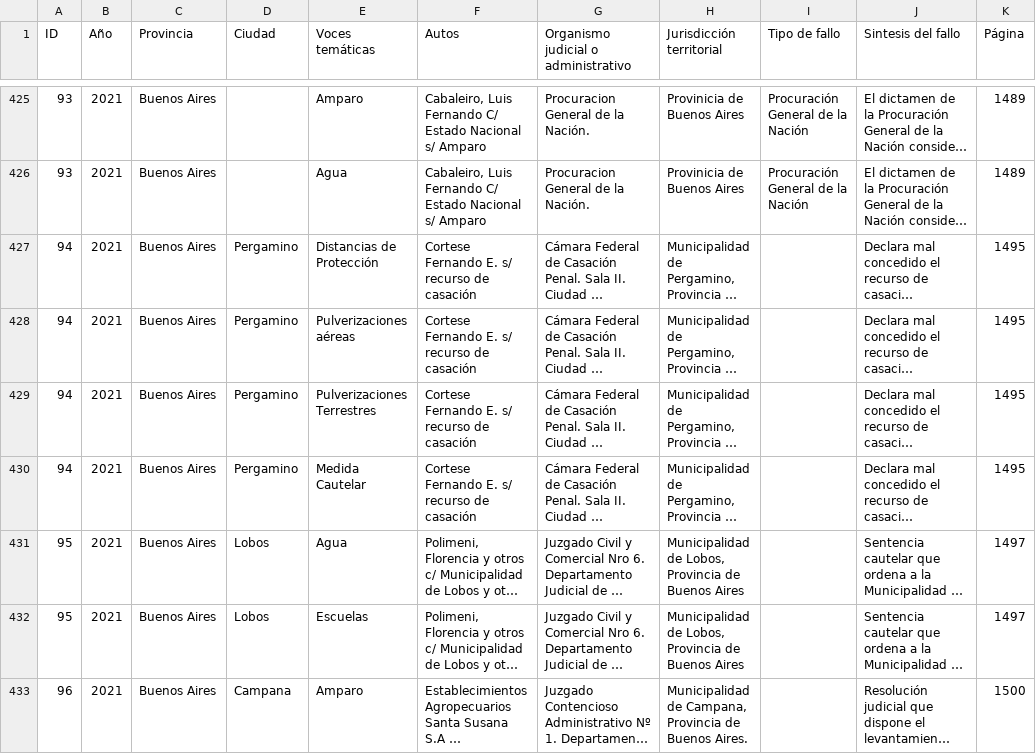
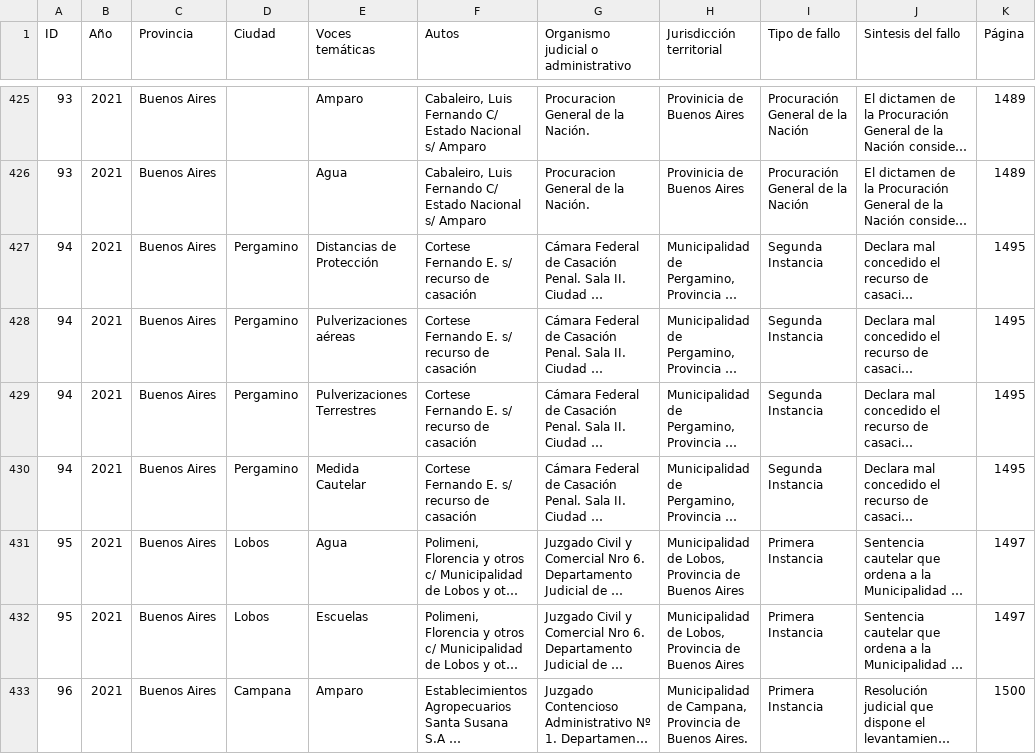
Before and after one commit to reflejar/pis-dash, a CSV file: pages/jurisprudencia/data/doctrinario.csv, drawn as a sheet; only a part is shown, gaps mark what is left out; long unchanged cells end in …; the diff covers the shown part only; the diff names each change by its address in the sheet, - before the commit and + after, or states it on an @@ line.

```diff
--- a/pages/jurisprudencia/data/doctrinario.csv
+++ b/pages/jurisprudencia/data/doctrinario.csv
-I427:I430 (Tipo de fallo): (empty)
+I427:I430 (Tipo de fallo): Segunda Instancia
-I431:I433 (Tipo de fallo): (empty)
+I431:I433 (Tipo de fallo): Primera Instancia
```
Also changed, not shown: 93 edited cells elsewhere in this file.
